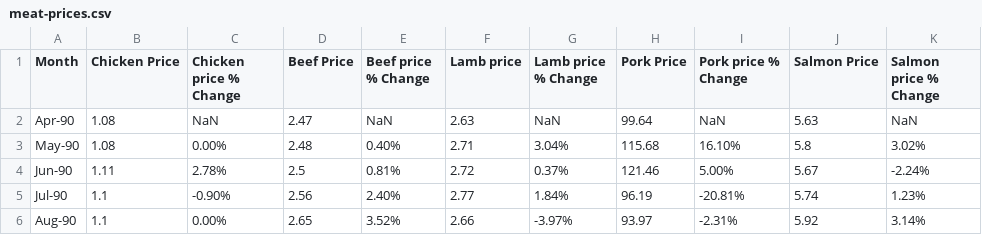
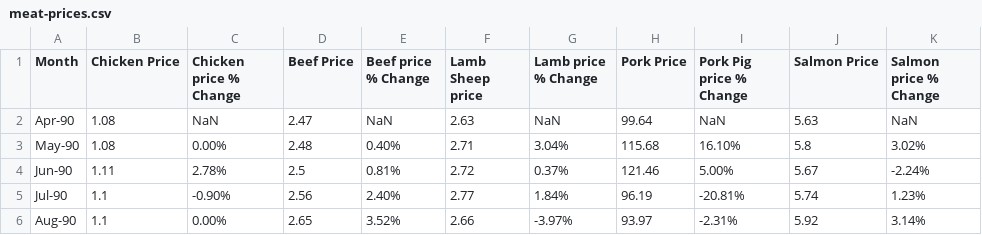
Before and after one commit to jojo-jrd/ensimag-challenge-open-data, a CSV file: csv/meat-prices.csv, drawn as a sheet; only a part is shown.

```diff
--- a/csv/meat-prices.csv
+++ b/csv/meat-prices.csv
@@ -1,2 +1,2 @@
-Month,Chicken Price,Chicken price % Change,Beef Price,Beef price % Change,Lamb price,Lamb price % Change,Pork Price,Pork price % Change,Salmon Price,Salmon price % Change
+Month,Chicken Price,Chicken price % Change,Beef Price,Beef price % Change,Lamb Sheep price,Lamb price % Change,Pork Price,Pork Pig price % Change,Salmon Price,Salmon price % Change
 Apr-90,1.08,NaN,2.47,NaN,2.63,NaN,99.64,NaN,5.63,NaN
```
Also changed, not shown: 2 other files.
